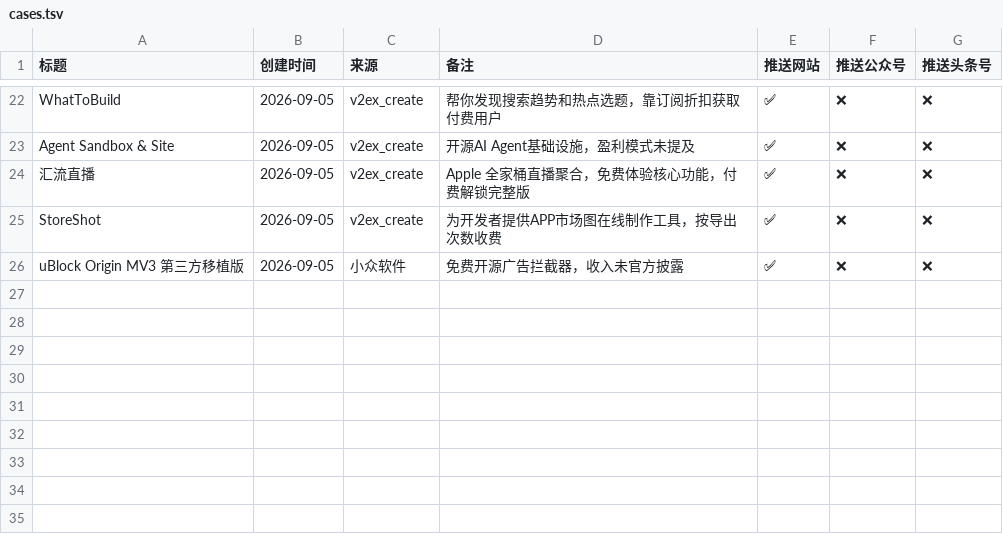
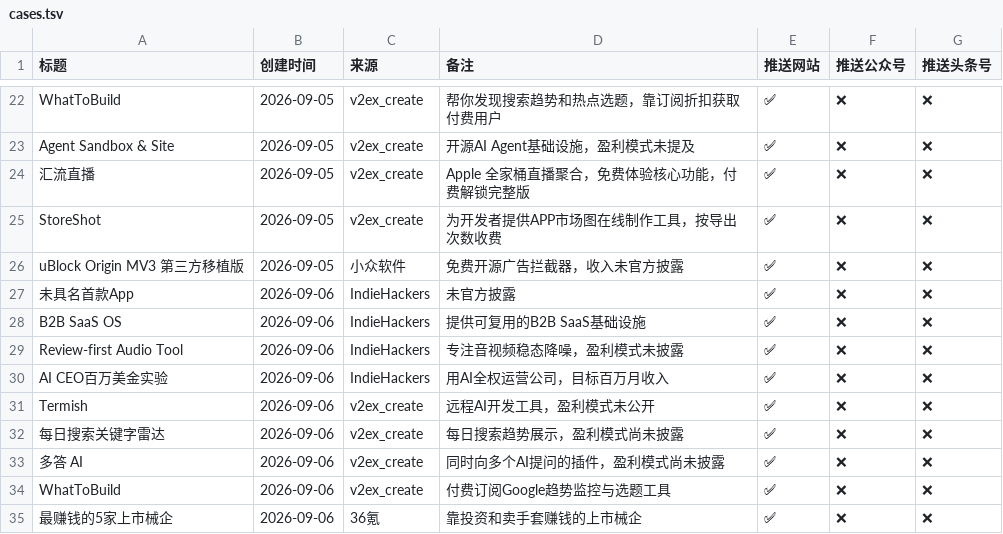
Before and after one commit to kldwz/case-site, a TSV file: cases.tsv, drawn as a sheet; only a part is shown, gaps mark what is left out.

```diff
--- a/cases.tsv
+++ b/cases.tsv
@@ -26 +26,10 @@ StoreShot	2026-09-05	v2ex_create	为开发者提供APP市场图在线制作工
 uBlock Origin MV3 第三方移植版	2026-09-05	小众软件	免费开源广告拦截器，收入未官方披露	✅	❌	❌
+未具名首款App	2026-09-06	IndieHackers	未官方披露	✅	❌	❌
+B2B SaaS OS	2026-09-06	IndieHackers	提供可复用的B2B SaaS基础设施	✅	❌	❌
+Review-first Audio Tool	2026-09-06	IndieHackers	专注音视频稳态降噪，盈利模式未披露	✅	❌	❌
+AI CEO百万美金实验	2026-09-06	IndieHackers	用AI全权运营公司，目标百万月收入	✅	❌	❌
+Termish	2026-09-06	v2ex_create	远程AI开发工具，盈利模式未公开	✅	❌	❌
+每日搜索关键字雷达	2026-09-06	v2ex_create	每日搜索趋势展示，盈利模式尚未披露	✅	❌	❌
+多答 AI	2026-09-06	v2ex_create	同时向多个AI提问的插件，盈利模式尚未披露	✅	❌	❌
+WhatToBuild	2026-09-06	v2ex_create	付费订阅Google趋势监控与选题工具	✅	❌	❌
+最赚钱的5家上市械企	2026-09-06	36氪	靠投资和卖手套赚钱的上市械企	✅	❌	❌
```
Also changed, not shown: 17 other files.
